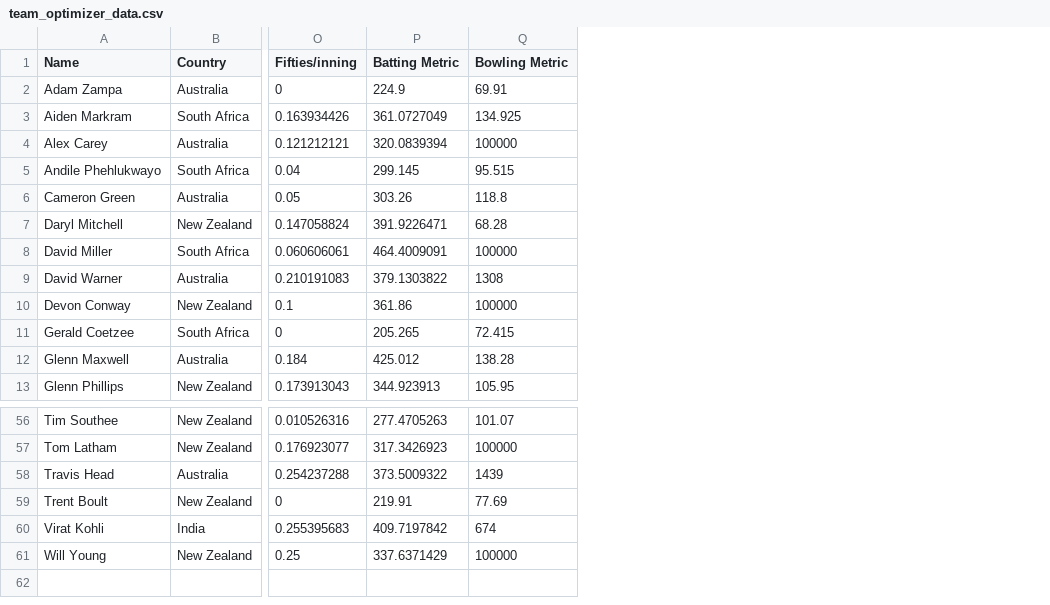
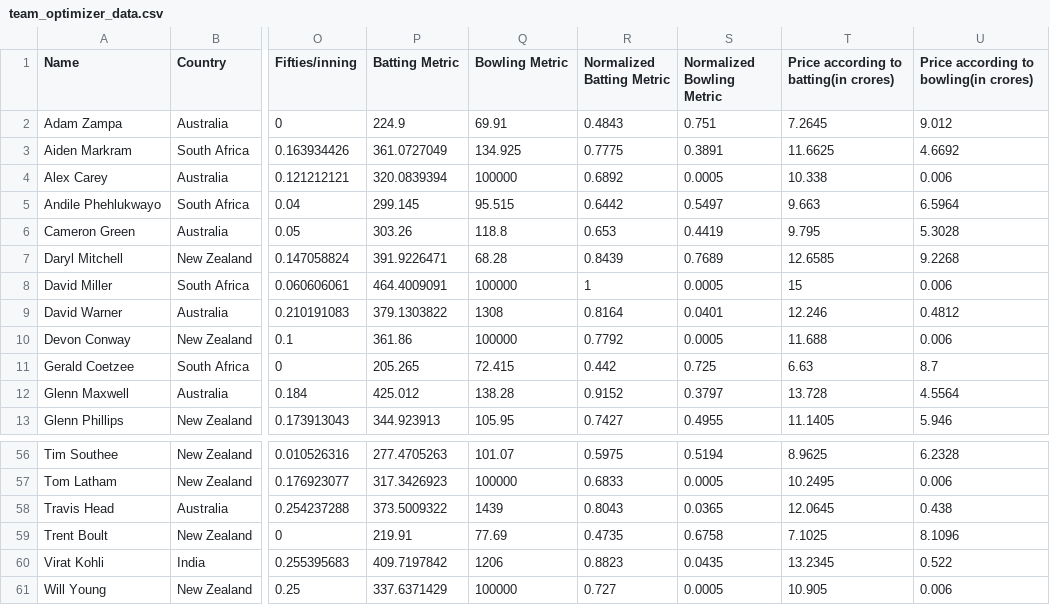
Before and after one commit to Sairaj-G/CL-643-Project, a CSV file: team_optimizer_data.csv, drawn as a sheet; only a part is shown, gaps mark what is left out; the diff names each change by its address in the sheet, - before the commit and + after, or states it on an @@ line.

Commit message:
more fields added in data

```diff
--- a/team_optimizer_data.csv
+++ b/team_optimizer_data.csv
+column R (Normalized Batting Metric), rows 2-13: 0.4843 | 0.7775 | 0.6892 | 0.6442 | 0.653 | 0.8439 | 1 | 0.8164 | 0.7792 | 0.442 | 0.9152 | 0.7427; rows 56-61: 0.5975 | 0.6833 | 0.8043 | 0.4735 | 0.8823 | 0.727
+column S (Normalized Bowling Metric), rows 2-13: 0.751 | 0.3891 | 0.0005 | 0.5497 | 0.4419 | 0.7689 | 0.0005 | 0.0401 | 0.0005 | 0.725 | 0.3797 | 0.4955; rows 56-61: 0.5194 | 0.0005 | 0.0365 | 0.6758 | 0.0435 | 0.0005
+column T, rows 1-13: Price according to batting(in crores) | 7.2645 | 11.6625 | 10.338 | 9.663 | 9.795 | 12.6585 | 15 | 12.246 | 11.688 | 6.63 | 13.728 | 11.1405; rows 56-61: 8.9625 | 10.2495 | 12.0645 | 7.1025 | 13.2345 | 10.905
+column U, rows 1-13: Price according to bowling(in crores) | 9.012 | 4.6692 | 0.006 | 6.5964 | 5.3028 | 9.2268 | 0.006 | 0.4812 | 0.006 | 8.7 | 4.5564 | 5.946; rows 56-61: 6.2328 | 0.006 | 0.438 | 8.1096 | 0.522 | 0.006
-Q60 (Bowling Metric): 674
+Q60 (Bowling Metric): 1206
```
